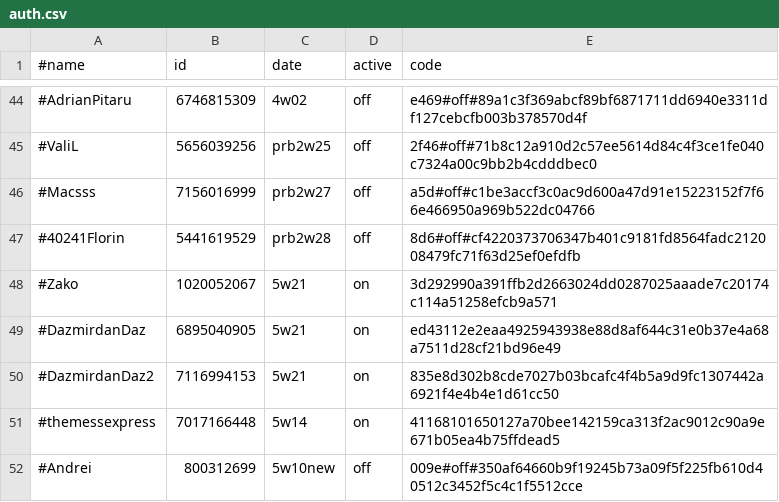
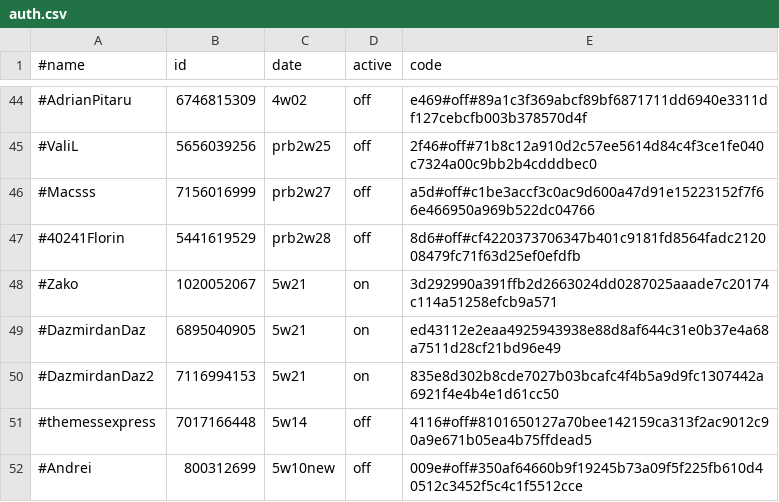
Before and after one commit to b3tin4/pro, a CSV file: gc/auth.csv, drawn as a sheet; only a part is shown, gaps mark what is left out.

Commit message:
Update auth.csv

```diff
--- a/gc/auth.csv
+++ b/gc/auth.csv
@@ -50,3 +50,3 @@
 #DazmirdanDaz2,7116994153,5w21,on,835e8d302b8cde7027b03bcafc4f4b5a9d9fc1307442a6921f4e4b4e1d61cc50
-#themessexpress,7017166448,5w14,on,41168101650127a70bee142159ca313f2ac9012c90a9e671b05ea4b75ffdead5
+#themessexpress,7017166448,5w14,off,4116#off#8101650127a70bee142159ca313f2ac9012c90a9e671b05ea4b75ffdead5
 #Andrei,800312699,5w10new,off,009e#off#350af64660b9f19245b73a09f5f225fb610d40512c3452f5c4c1f5512cce
```
